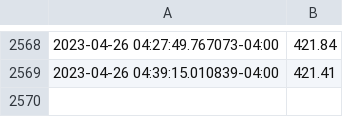
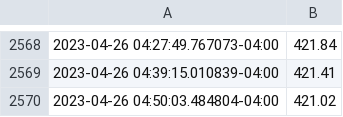
Before and after one commit to ahmedsajid/td-precious-metals-scraper, a CSV file: csv/10_oz_TD_Silver_Stacker.csv, drawn as a sheet; only a part is shown, gaps mark what is left out; the diff names each change by its address in the sheet, - before the commit and + after, or states it on an @@ line.

```diff
--- a/csv/10_oz_TD_Silver_Stacker.csv
+++ b/csv/10_oz_TD_Silver_Stacker.csv
+row 2570: 2023-04-26 04:50:03.484804-04:00 | 421.02
```
Also changed, not shown: csv/100_oz_Royal_Canadian_Mint_Silver_Bar.csv, csv/10_oz_Royal_Canadian_Mint_Silver_Bar.csv, 9 other files.
